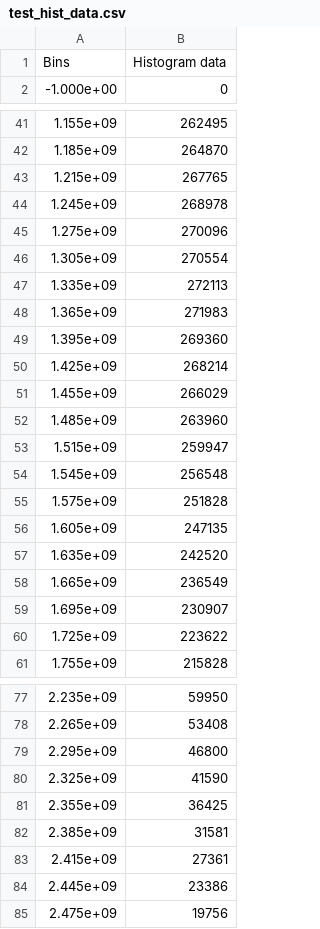
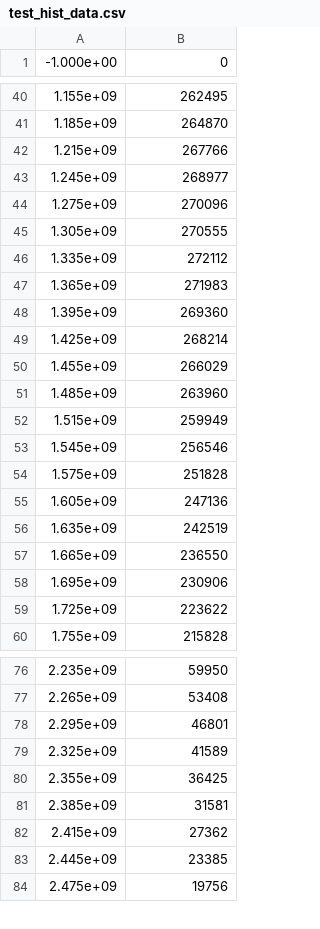
Before and after one commit to mattbellis/stanford-foothill-research-project-2011-dark-matter-and-gpus, a CSV file: Foothill_research_project_2011/CUDA_assignments/test_hist_data.csv, drawn as a sheet; only a part is shown, gaps mark what is left out; the diff covers the shown part only.

Commit message:
Real data folder

```diff
--- a/Foothill_research_project_2011/CUDA_assignments/test_hist_data.csv
+++ b/Foothill_research_project_2011/CUDA_assignments/test_hist_data.csv
@@ -1,2 +1 @@
-Bins , Histogram data
 -1.000e+00 , 0
@@ -42,7 +41,7 @@ Bins , Histogram data
 1.185e+09 , 264870
-1.215e+09 , 267765
-1.245e+09 , 268978
+1.215e+09 , 267766
+1.245e+09 , 268977
 1.275e+09 , 270096
-1.305e+09 , 270554
-1.335e+09 , 272113
+1.305e+09 , 270555
+1.335e+09 , 272112
 1.365e+09 , 271983
@@ -52,9 +51,9 @@ Bins , Histogram data
 1.485e+09 , 263960
-1.515e+09 , 259947
-1.545e+09 , 256548
+1.515e+09 , 259949
+1.545e+09 , 256546
 1.575e+09 , 251828
-1.605e+09 , 247135
-1.635e+09 , 242520
-1.665e+09 , 236549
-1.695e+09 , 230907
+1.605e+09 , 247136
+1.635e+09 , 242519
+1.665e+09 , 236550
+1.695e+09 , 230906
 1.725e+09 , 223622
@@ -78,8 +77,8 @@ Bins , Histogram data
 2.265e+09 , 53408
-2.295e+09 , 46800
-2.325e+09 , 41590
+2.295e+09 , 46801
+2.325e+09 , 41589
 2.355e+09 , 36425
 2.385e+09 , 31581
-2.415e+09 , 27361
-2.445e+09 , 23386
+2.415e+09 , 27362
+2.445e+09 , 23385
 2.475e+09 , 19756
```
Also changed, not shown: 6 edited cells elsewhere in this file, 4 other files.
